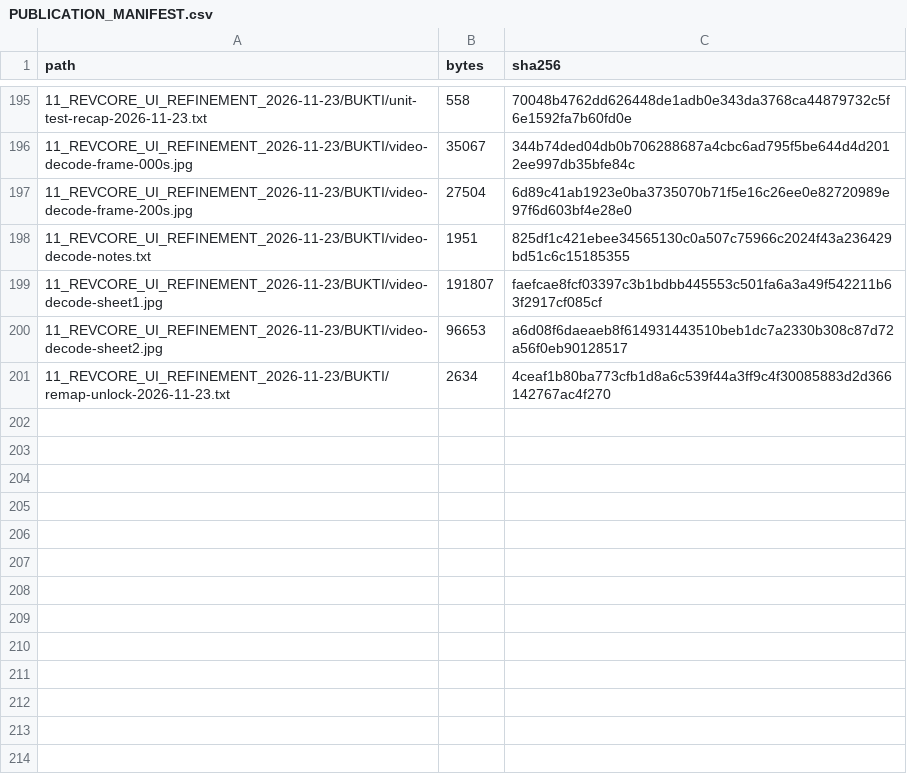
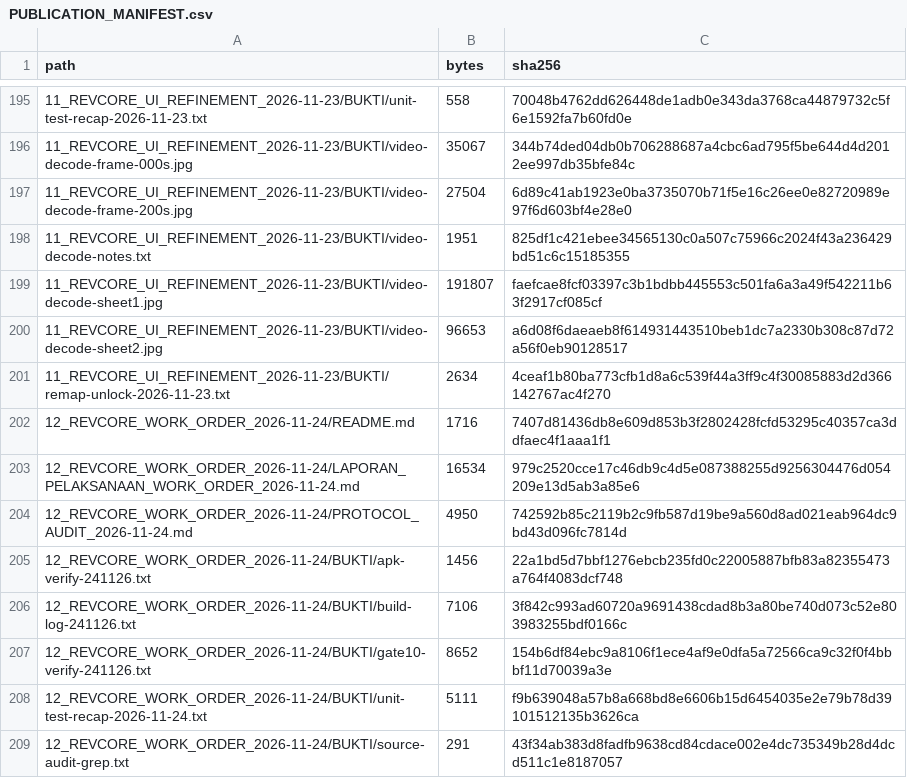
Before and after one commit to otoy6661/Laporan-Revcore, a CSV file: PUBLICATION_MANIFEST.csv, drawn as a sheet; only a part is shown, gaps mark what is left out; the diff names each change by its address in the sheet, - before the commit and + after, or states it on an @@ line.

Commit message:
Laporan Work Order 2026-11-24: audit, Live Data, log, USB, DTC, Keyless, database, Gate 10, build resmi 241126

```diff
--- a/PUBLICATION_MANIFEST.csv
+++ b/PUBLICATION_MANIFEST.csv
+row 202: 12_REVCORE_WORK_ORDER_2026-11-24/README.md | 1716 | 7407d81436db8e609d853b3f2802428fcfd53295c40357ca3ddfaec4f1aaa1f1
+row 203: 12_REVCORE_WORK_ORDER_2026-11-24/LAPORAN_PELAKSANAAN_WORK_ORDER_2026-11-24.md | 16534 | 979c2520cce17c46db9c4d5e087388255d9256304476d054209e13d5ab3a85e6
+row 204: 12_REVCORE_WORK_ORDER_2026-11-24/PROTOCOL_AUDIT_2026-11-24.md | 4950 | 742592b85c2119b2c9fb587d19be9a560d8ad021eab964dc9bd43d096fc7814d
+row 205: 12_REVCORE_WORK_ORDER_2026-11-24/BUKTI/apk-verify-241126.txt | 1456 | 22a1bd5d7bbf1276ebcb235fd0c22005887bfb83a82355473a764f4083dcf748
+row 206: 12_REVCORE_WORK_ORDER_2026-11-24/BUKTI/build-log-241126.txt | 7106 | 3f842c993ad60720a9691438cdad8b3a80be740d073c52e803983255bdf0166c
+row 207: 12_REVCORE_WORK_ORDER_2026-11-24/BUKTI/gate10-verify-241126.txt | 8652 | 154b6df84ebc9a8106f1ece4af9e0dfa5a72566ca9c32f0f4bbbf11d70039a3e
+row 208: 12_REVCORE_WORK_ORDER_2026-11-24/BUKTI/unit-test-recap-2026-11-24.txt | 5111 | f9b639048a57b8a668bd8e6606b15d6454035e2e79b78d39101512135b3626ca
+row 209: 12_REVCORE_WORK_ORDER_2026-11-24/BUKTI/source-audit-grep.txt | 291 | 43f34ab383d8fadfb9638cd84cdace002e4dc735349b28d4dcd511c1e8187057
```
Also changed, not shown: 10 other files.
